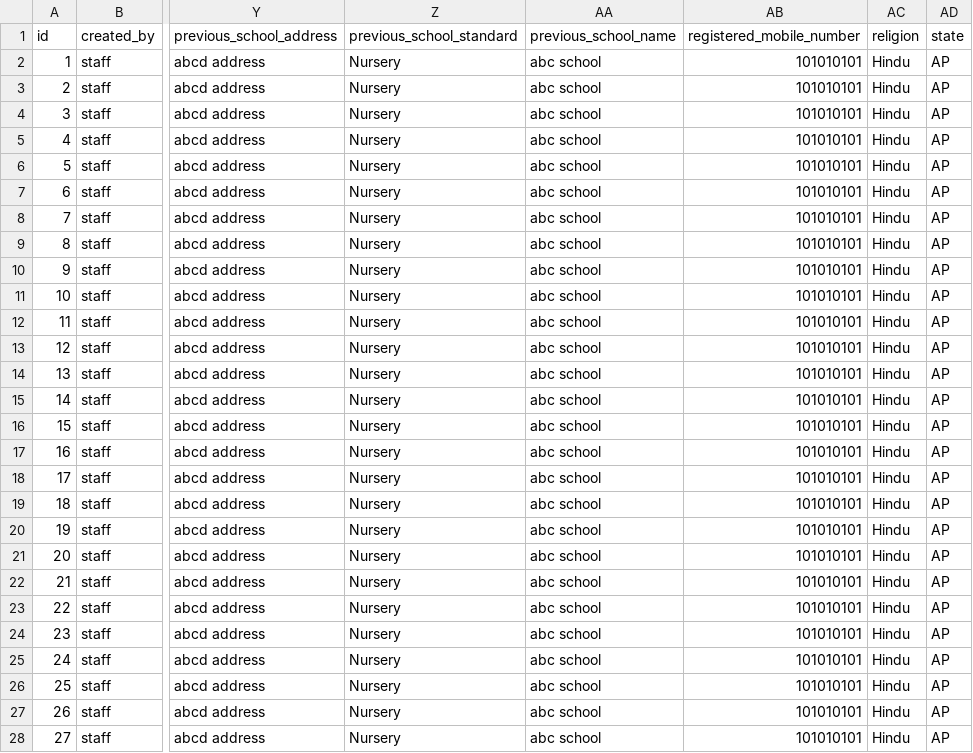
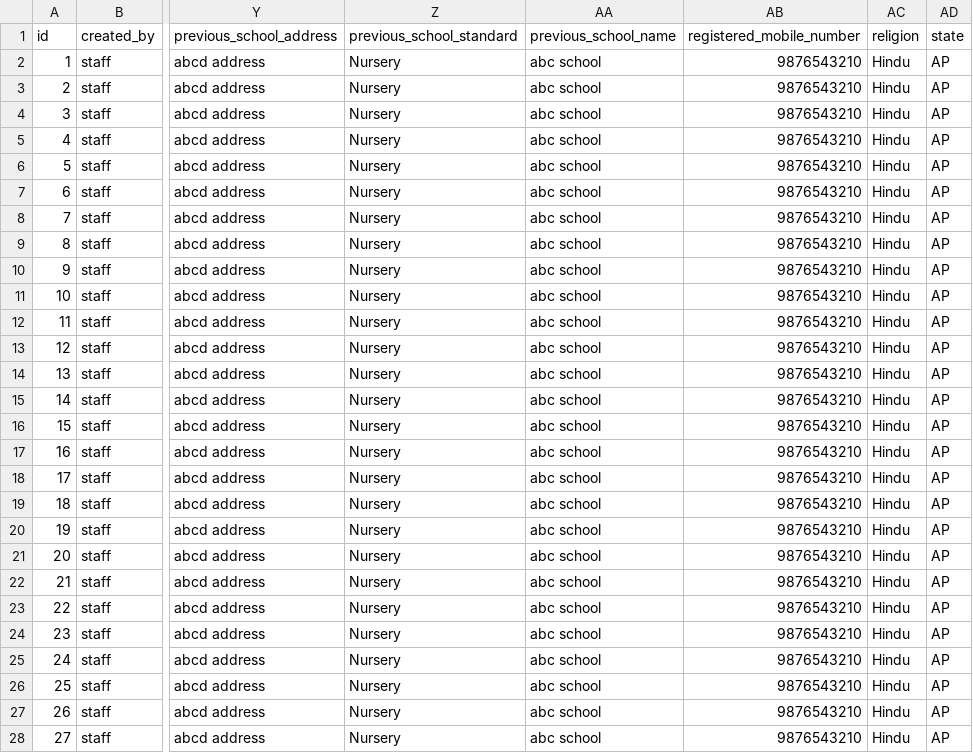
Before and after one commit to skthad/witcurve-api, a CSV file: src/main/resources/config/liquibase/student.csv, drawn as a sheet; only a part is shown, gaps mark what is left out; the diff covers the shown part only; the diff names each change by its address in the sheet, - before the commit and + after, or states it on an @@ line.

Commit message:
Added unique constraint for admission id in student, staff id in staff, required fro registered mobile numner in student. added regex restriciton for mobile number Added a new service for getting list of dates in a month which have events to be shown in calendar.

```diff
--- a/src/main/resources/config/liquibase/student.csv
+++ b/src/main/resources/config/liquibase/student.csv
-AB2:AB28 (registered_mobile_number): 101010101
+AB2:AB28 (registered_mobile_number): 9876543210
```
Also changed, not shown: 85 edited cells elsewhere in this file, 18 other files.
